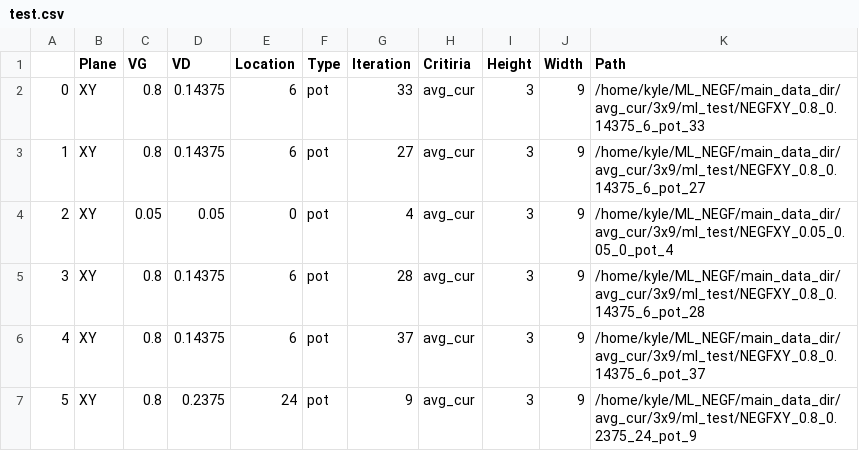
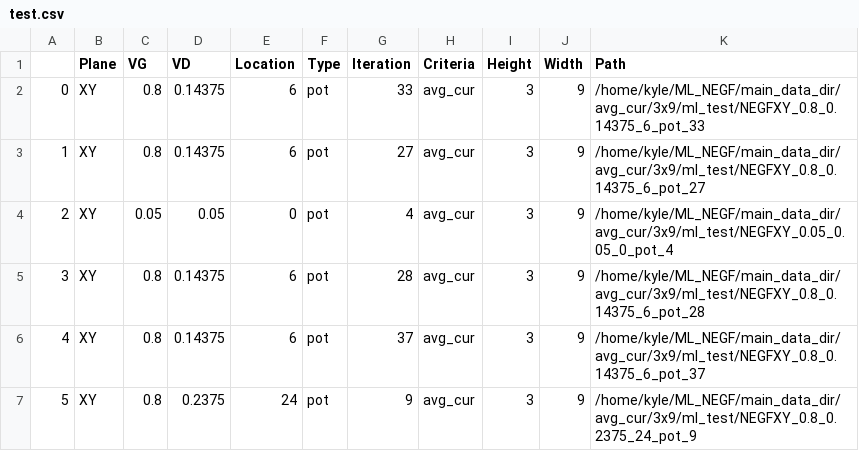
Before and after one commit to Helios113/ML_NEGF, a CSV file: test_csv_output/test.csv, drawn as a sheet; only a part is shown.

```diff
--- a/test_csv_output/test.csv
+++ b/test_csv_output/test.csv
@@ -1,2 +1,2 @@
-,Plane,VG,VD,Location,Type,Iteration,Critiria,Height,Width,Path
+,Plane,VG,VD,Location,Type,Iteration,Criteria,Height,Width,Path
 0,XY,0.8,0.14375,6,pot,33,avg_cur,3,9,/home/kyle/ML_NEGF/main_data_dir/avg_cur/3x9/ml_test/NEGFXY_0.8_0.14375_6_pot_33
```
Also changed, not shown: 4 other files.
